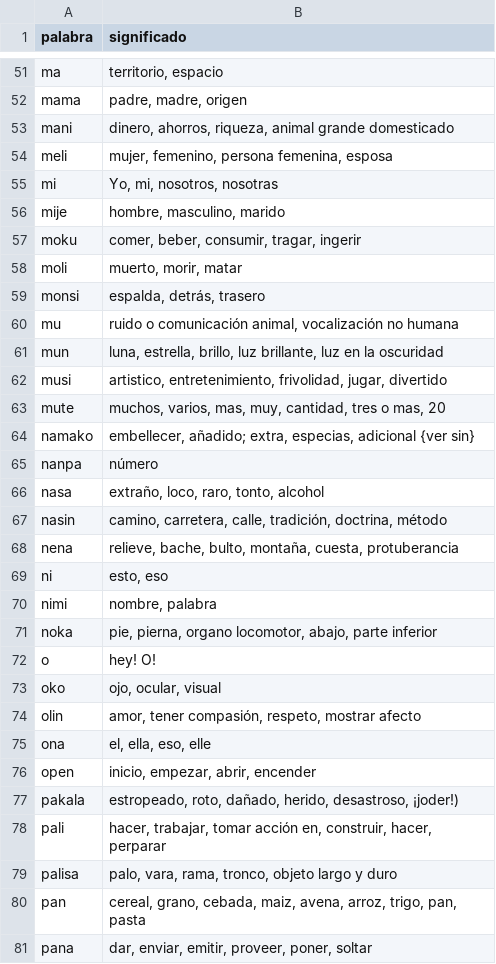
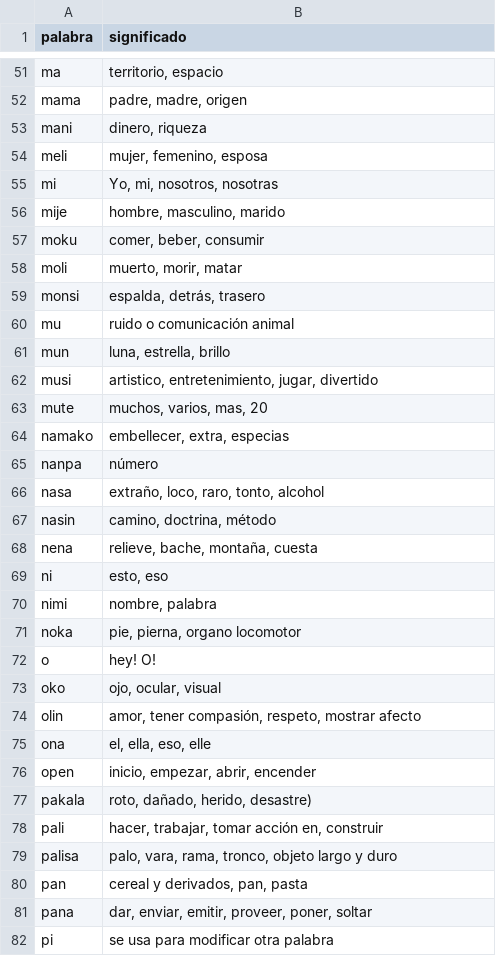
Before and after one commit to datadiego/toki_web, a CSV file: src/assets/tokipona.csv, drawn as a sheet; only a part is shown, gaps mark what is left out; the shorter side is filled out with more unchanged rows; the diff covers the shown part only.

```diff
--- a/src/assets/tokipona.csv
+++ b/src/assets/tokipona.csv
@@ -52,21 +52,21 @@ ma,"territorio, espacio"
 mama,"padre, madre, origen"
-mani,"dinero, ahorros, riqueza, animal grande domesticado"
-meli,"mujer, femenino, persona femenina, esposa"
+mani,"dinero, riqueza"
+meli,"mujer, femenino, esposa"
 mi,"Yo, mi, nosotros, nosotras"
 mije,"hombre, masculino, marido"
-moku,"comer, beber, consumir, tragar, ingerir"
+moku,"comer, beber, consumir"
 moli,"muerto, morir, matar"
 monsi,"espalda, detrás, trasero"
-mu,"ruido o comunicación animal, vocalización no humana"
-mun,"luna, estrella, brillo, luz brillante, luz en la oscuridad"
-musi,"artistico, entretenimiento, frivolidad, jugar, divertido"
-mute,"muchos, varios, mas, muy, cantidad, tres o mas, 20"
-namako,"embellecer, añadido; extra, especias, adicional {ver sin}"
+mu,"ruido o comunicación animal"
+mun,"luna, estrella, brillo"
+musi,"artistico, entretenimiento, jugar, divertido"
+mute,"muchos, varios, mas, 20"
+namako,"embellecer, extra, especias"
 nanpa,"número"
 nasa,"extraño, loco, raro, tonto, alcohol"
-nasin,"camino, carretera, calle, tradición, doctrina, método"
-nena,"relieve, bache, bulto, montaña, cuesta, protuberancia"
+nasin,"camino, doctrina, método"
+nena,"relieve, bache, montaña, cuesta"
 ni,"esto, eso"
 nimi,"nombre, palabra"
-noka,"pie, pierna, organo locomotor, abajo, parte inferior"
+noka,"pie, pierna, organo locomotor"
 o,hey! O!
@@ -76,6 +76,6 @@ ona,"el, ella, eso, elle"
 open,"inicio, empezar, abrir, encender"
-pakala,"estropeado, roto, dañado, herido, desastroso, ¡joder!)"
-pali,"hacer, trabajar, tomar acción en, construir, hacer, perparar"
+pakala,"roto, dañado, herido, desastre)"
+pali,"hacer, trabajar, tomar acción en, construir"
 palisa,"palo, vara, rama, tronco, objeto largo y duro"
-pan,"cereal, grano, cebada, maiz, avena, arroz, trigo, pan, pasta"
+pan,"cereal y derivados, pan, pasta"
 pana,"dar, enviar, emitir, proveer, poner, soltar"
```
Also changed, not shown: 17 edited cells elsewhere in this file, 4 other files.
